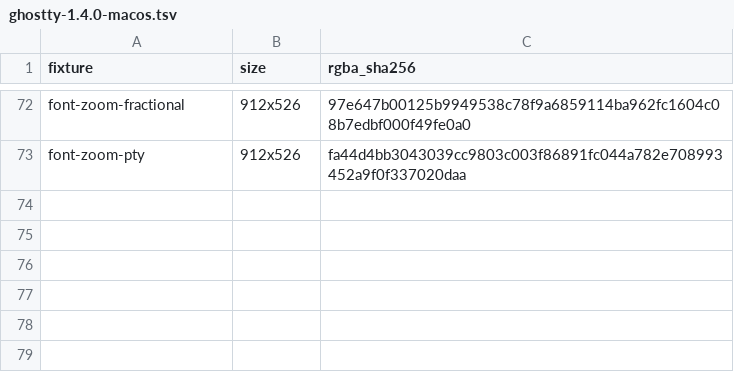
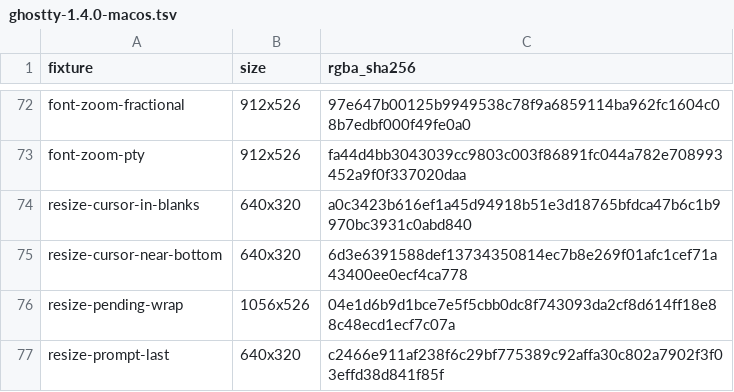
Before and after one commit to witty-terminal/witty, a TSV file: build_support/reference_probes/render_parity/ghostty-1.4.0-macos.tsv, drawn as a sheet; only a part is shown, gaps mark what is left out.

Commit message:
Check live macOS window resizing against Ghostty

```diff
--- a/build_support/reference_probes/render_parity/ghostty-1.4.0-macos.tsv
+++ b/build_support/reference_probes/render_parity/ghostty-1.4.0-macos.tsv
@@ -73 +73,5 @@ font-zoom-fractional	912x526	97e647b00125b9949538c78f9a6859114ba962fc1604c08b7ed
 font-zoom-pty	912x526	fa44d4bb3043039cc9803c003f86891fc044a782e708993452a9f0f337020daa
+resize-cursor-in-blanks	640x320	a0c3423b616ef1a45d94918b51e3d18765bfdca47b6c1b9970bc3931c0abd840
+resize-cursor-near-bottom	640x320	6d3e6391588def13734350814ec7b8e269f01afc1cef71a43400ee0ecf4ca778
+resize-pending-wrap	1056x526	04e1d6b9d1bce7e5f5cbb0dc8f743093da2cf8d614ff18e88c48ecd1ecf7c07a
+resize-prompt-last	640x320	c2466e911af238f6c29bf775389c92affa30c802a7902f3f03effd38d841f85f
```
Also changed, not shown: 3 other files.
